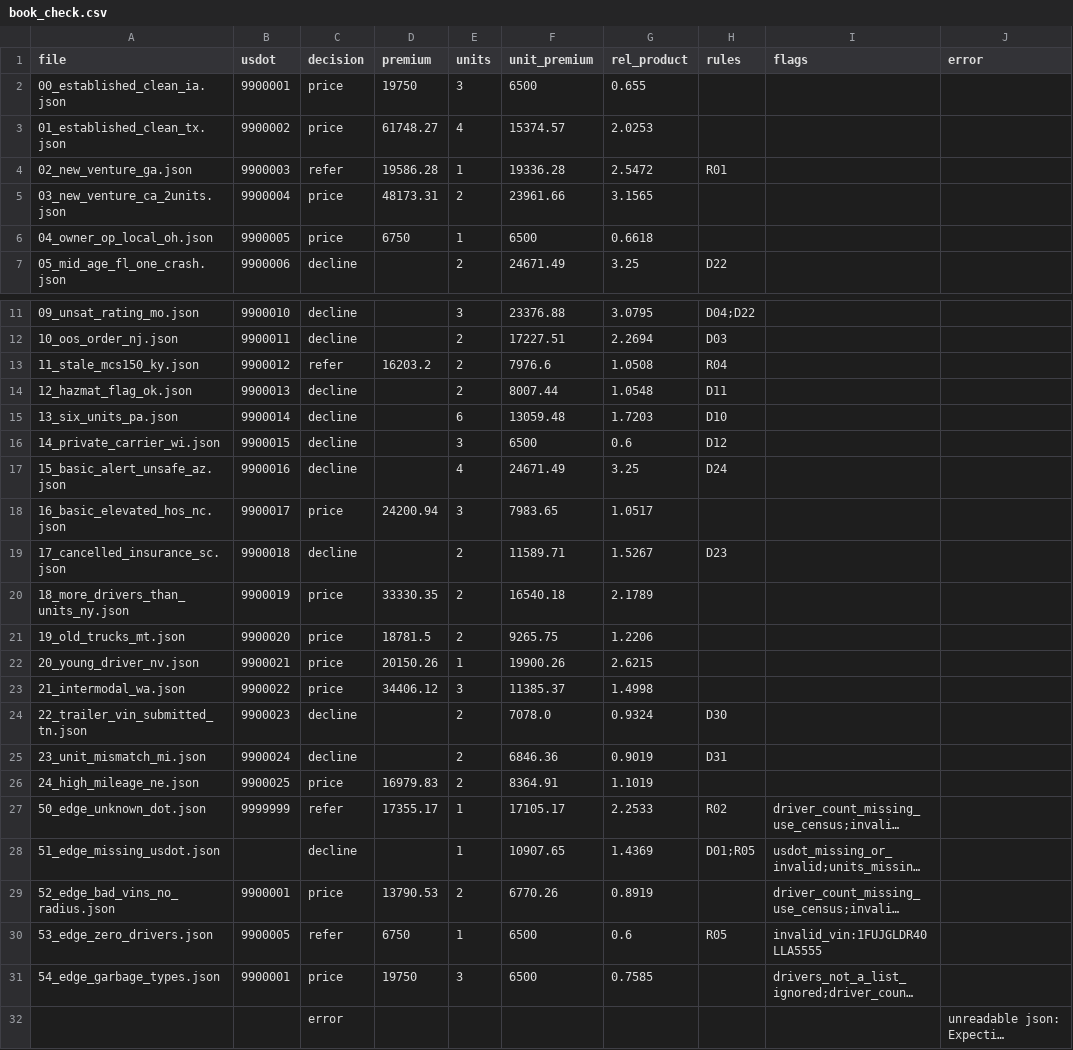
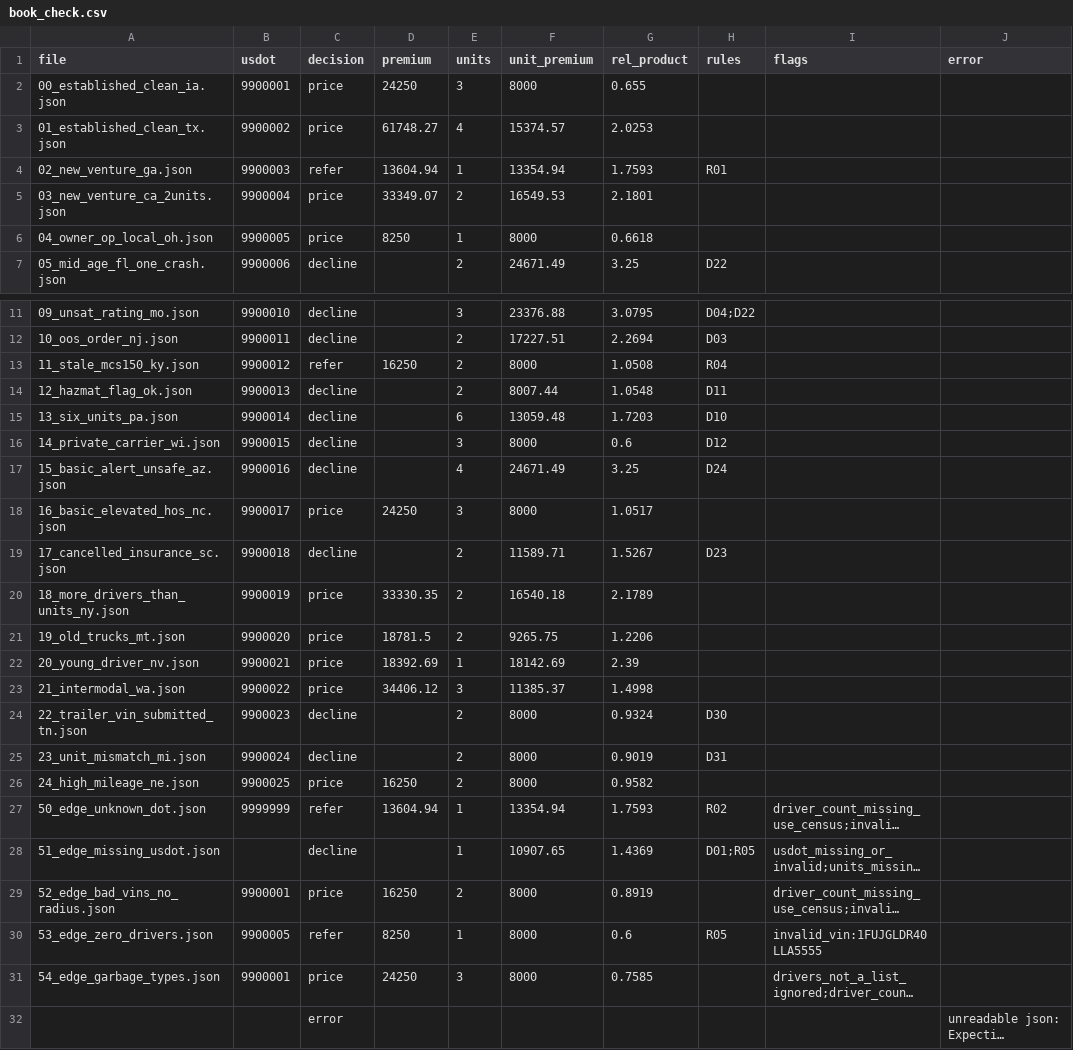
Before and after one commit to sophyaz/small-fleet-trucking-rater, a CSV file: data/derived/book_check.csv, drawn as a sheet; only a part is shown, gaps mark what is left out; long unchanged cells end in …; the diff names each change by its address in the sheet, - before the commit and + after, or states it on an @@ line.

```diff
--- a/data/derived/book_check.csv
+++ b/data/derived/book_check.csv
-D2 (premium): 19750
+D2 (premium): 24250
-F2 (unit_premium): 6500
+F2 (unit_premium): 8000
-D4 (premium): 19586.28
+D4 (premium): 13604.94
-F4 (unit_premium): 19336.28
+F4 (unit_premium): 13354.94
-G4 (rel_product): 2.5472
+G4 (rel_product): 1.7593
-D5 (premium): 48173.31
+D5 (premium): 33349.07
-F5 (unit_premium): 23961.66
+F5 (unit_premium): 16549.53
-G5 (rel_product): 3.1565
+G5 (rel_product): 2.1801
-D6 (premium): 6750
+D6 (premium): 8250
-F6 (unit_premium): 6500
+F6 (unit_premium): 8000
-D13 (premium): 16203.2
+D13 (premium): 16250
-F13 (unit_premium): 7976.6
+F13 (unit_premium): 8000
-F16 (unit_premium): 6500
+F16 (unit_premium): 8000
-D18 (premium): 24200.94
+D18 (premium): 24250
-F18 (unit_premium): 7983.65
+F18 (unit_premium): 8000
-D22 (premium): 20150.26
+D22 (premium): 18392.69
-F22 (unit_premium): 19900.26
+F22 (unit_premium): 18142.69
-G22 (rel_product): 2.6215
+G22 (rel_product): 2.39
-F24 (unit_premium): 7078.0
+F24 (unit_premium): 8000
-F25 (unit_premium): 6846.36
+F25 (unit_premium): 8000
-D26 (premium): 16979.83
+D26 (premium): 16250
-F26 (unit_premium): 8364.91
+F26 (unit_premium): 8000
-G26 (rel_product): 1.1019
+G26 (rel_product): 0.9582
-D27 (premium): 17355.17
+D27 (premium): 13604.94
-F27 (unit_premium): 17105.17
+F27 (unit_premium): 13354.94
-G27 (rel_product): 2.2533
+G27 (rel_product): 1.7593
-D29 (premium): 13790.53
+D29 (premium): 16250
-F29 (unit_premium): 6770.26
+F29 (unit_premium): 8000
-D30 (premium): 6750
+D30 (premium): 8250
-F30:F31 (unit_premium): 6500
+F30:F31 (unit_premium): 8000
-D31 (premium): 19750
+D31 (premium): 24250
```
Also changed, not shown: data/derived/book_check_real.csv, data/derived/tornado.csv, 2 other files.
